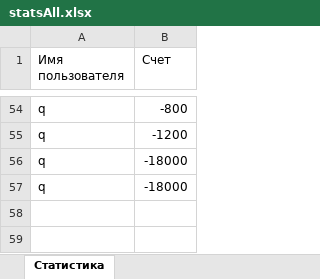
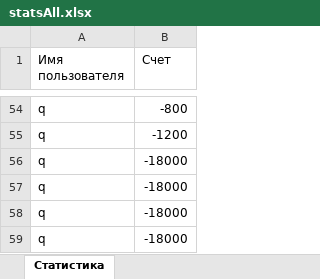
Before and after one commit to GrigaGriga/MineGame, an Excel workbook: server/public/statsAll.xlsx, sheet Статистика, drawn as a sheet; only a part is shown, gaps mark what is left out; values as stored, in another font and other column widths than the file's, no borders; the diff names each change by its address in the sheet, - before the commit and + after, or states it on an @@ line.

```diff
--- a/server/public/statsAll.xlsx (sheet Статистика)
+++ b/server/public/statsAll.xlsx (sheet Статистика)
+row 58: q | -18000
+row 59: q | -18000
```
Also changed, not shown: 1 other file.
